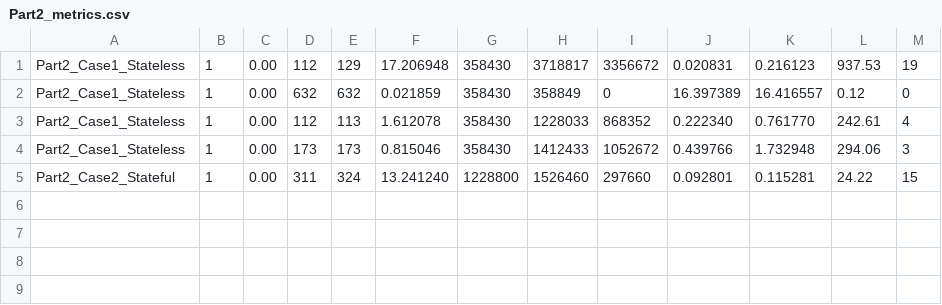
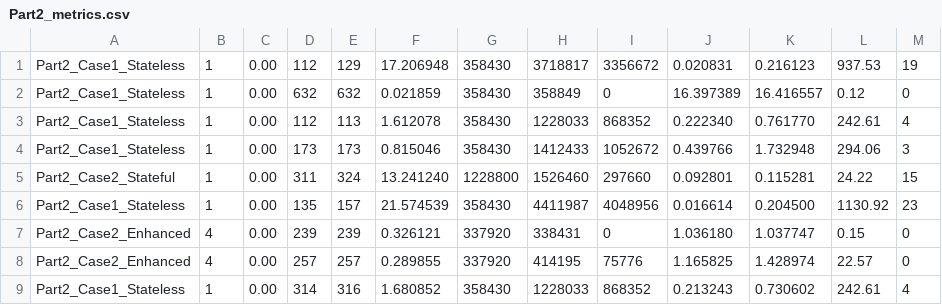
Before and after one commit to nisargvekariya01/CN_Project, a CSV file: Results/Part2_metrics.csv, drawn as a sheet.

Commit message:
feat: add enhanced parallel client, epoll server, and test suites for Part 2 Case 2

```diff
--- a/Results/Part2_metrics.csv
+++ b/Results/Part2_metrics.csv
@@ -5 +5,5 @@ Part2_Case1_Stateless,1,0.00,173,173,0.815046,358430,1412433,1052672,0.439766,1.
 Part2_Case2_Stateful,1,0.00,311,324,13.241240,1228800,1526460,297660,0.092801,0.115281,24.22,15
+Part2_Case1_Stateless,1,0.00,135,157,21.574539,358430,4411987,4048956,0.016614,0.204500,1130.92,23
+Part2_Case2_Enhanced,4,0.00,239,239,0.326121,337920,338431,0,1.036180,1.037747,0.15,0
+Part2_Case2_Enhanced,4,0.00,257,257,0.289855,337920,414195,75776,1.165825,1.428974,22.57,0
+Part2_Case1_Stateless,1,0.00,314,316,1.680852,358430,1228033,868352,0.213243,0.730602,242.61,4
```
Also changed, not shown: Results/Part1_metrics.csv, 9 other files.
